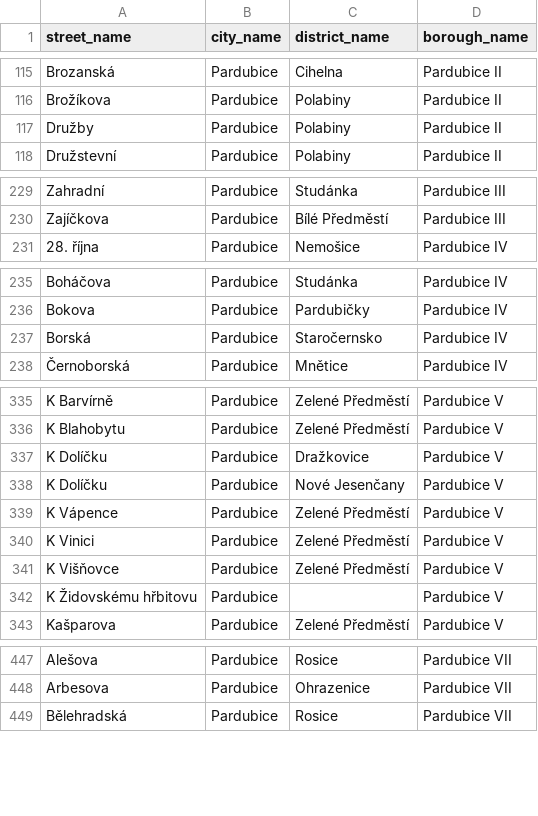
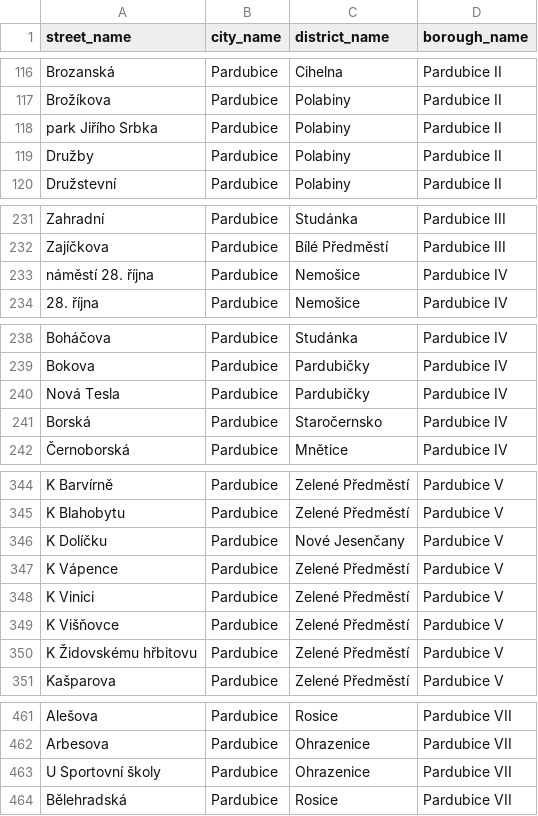
Before and after one commit to petrkucerak/modlitbyzaulice, a CSV file: data/streets.csv, drawn as a sheet; only a part is shown, gaps mark what is left out; the diff covers the shown part only.

```diff
--- a/data/streets.csv
+++ b/data/streets.csv
@@ -116,2 +117,3 @@ Brozanská,Pardubice,Cihelna,Pardubice II
 Brožíkova,Pardubice,Polabiny,Pardubice II
+park Jiřího Srbka,Pardubice,Polabiny,Pardubice II
 Družby,Pardubice,Polabiny,Pardubice II
@@ -230,2 +232,3 @@ Zahradní,Pardubice,Studánka,Pardubice III
 Zajíčkova,Pardubice,Bílé Předměstí,Pardubice III
+náměstí 28. října,Pardubice,Nemošice,Pardubice IV
 28. října,Pardubice,Nemošice,Pardubice IV
@@ -236,2 +239,3 @@ Boháčova,Pardubice,Studánka,Pardubice IV
 Bokova,Pardubice,Pardubičky,Pardubice IV
+Nová Tesla,Pardubice,Pardubičky,Pardubice IV
 Borská,Pardubice,Staročernsko,Pardubice IV
@@ -336,3 +345,2 @@ K Barvírně,Pardubice,Zelené Předměstí,Pardubice V
 K Blahobytu,Pardubice,Zelené Předměstí,Pardubice V
-K Dolíčku,Pardubice,Dražkovice,Pardubice V
 K Dolíčku,Pardubice,Nové Jesenčany,Pardubice V
@@ -341,3 +349,3 @@ K Vinici,Pardubice,Zelené Předměstí,Pardubice V
 K Višňovce,Pardubice,Zelené Předměstí,Pardubice V
-K Židovskému hřbitovu,Pardubice, ,Pardubice V
+K Židovskému hřbitovu,Pardubice,Zelené Předměstí,Pardubice V
 Kašparova,Pardubice,Zelené Předměstí,Pardubice V
@@ -448,2 +462,3 @@ Alešova,Pardubice,Rosice,Pardubice VII
 Arbesova,Pardubice,Ohrazenice,Pardubice VII
+U Sportovní školy,Pardubice,Ohrazenice,Pardubice VII
 Bělehradská,Pardubice,Rosice,Pardubice VII
```
Also changed, not shown: 13 added rows, 1 removed row and 10 edited cells elsewhere in this file, 7 other files.
